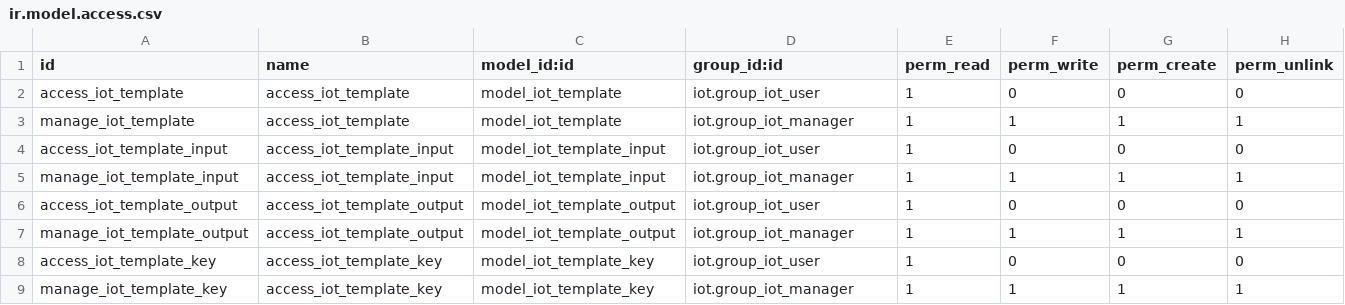
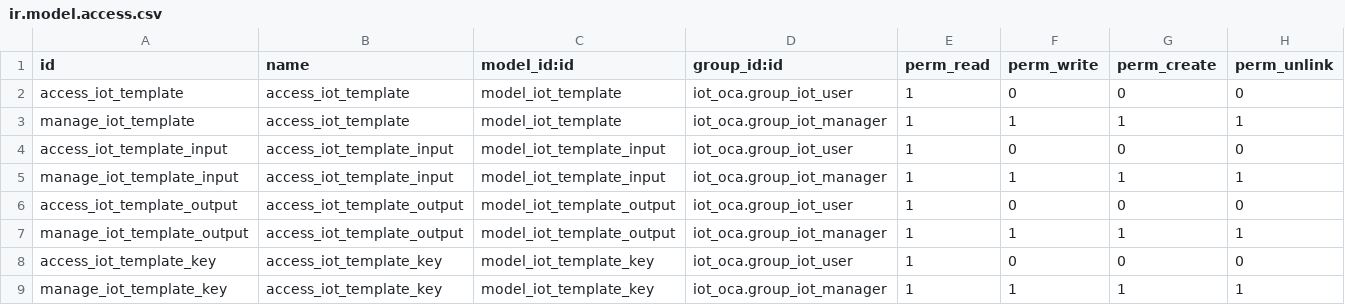
Before and after one commit to ForgeFlow/iot, a CSV file: iot_template_oca/security/ir.model.access.csv, drawn as a sheet.

Commit message:
[MIG] iot_template_oca: Migration to 13.0

```diff
--- a/iot_template_oca/security/ir.model.access.csv
+++ b/iot_template_oca/security/ir.model.access.csv
@@ -1,9 +1,9 @@
 id,name,model_id:id,group_id:id,perm_read,perm_write,perm_create,perm_unlink
-access_iot_template,access_iot_template,model_iot_template,iot.group_iot_user,1,0,0,0
-manage_iot_template,access_iot_template,model_iot_template,iot.group_iot_manager,1,1,1,1
-access_iot_template_input,access_iot_template_input,model_iot_template_input,iot.group_iot_user,1,0,0,0
-manage_iot_template_input,access_iot_template_input,model_iot_template_input,iot.group_iot_manager,1,1,1,1
-access_iot_template_output,access_iot_template_output,model_iot_template_output,iot.group_iot_user,1,0,0,0
-manage_iot_template_output,access_iot_template_output,model_iot_template_output,iot.group_iot_manager,1,1,1,1
-access_iot_template_key,access_iot_template_key,model_iot_template_key,iot.group_iot_user,1,0,0,0
-manage_iot_template_key,access_iot_template_key,model_iot_template_key,iot.group_iot_manager,1,1,1,1
+access_iot_template,access_iot_template,model_iot_template,iot_oca.group_iot_user,1,0,0,0
+manage_iot_template,access_iot_template,model_iot_template,iot_oca.group_iot_manager,1,1,1,1
+access_iot_template_input,access_iot_template_input,model_iot_template_input,iot_oca.group_iot_user,1,0,0,0
+manage_iot_template_input,access_iot_template_input,model_iot_template_input,iot_oca.group_iot_manager,1,1,1,1
+access_iot_template_output,access_iot_template_output,model_iot_template_output,iot_oca.group_iot_user,1,0,0,0
+manage_iot_template_output,access_iot_template_output,model_iot_template_output,iot_oca.group_iot_manager,1,1,1,1
+access_iot_template_key,access_iot_template_key,model_iot_template_key,iot_oca.group_iot_user,1,0,0,0
+manage_iot_template_key,access_iot_template_key,model_iot_template_key,iot_oca.group_iot_manager,1,1,1,1
```
Also changed, not shown: 10 other files.
